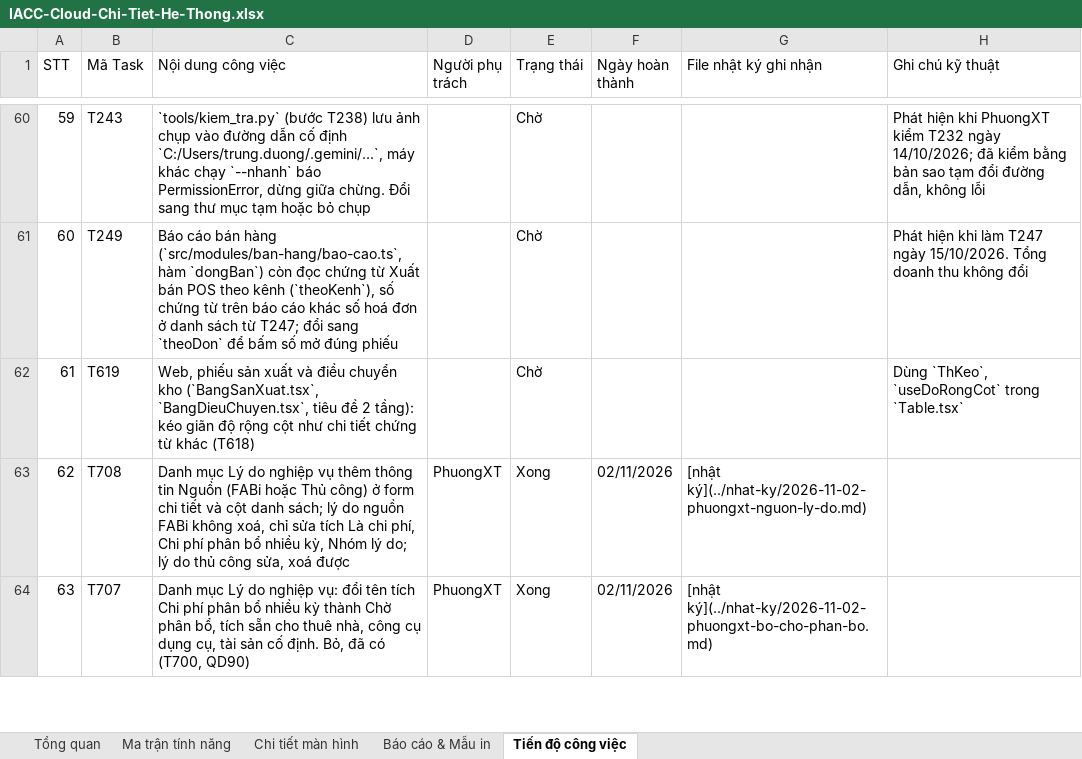
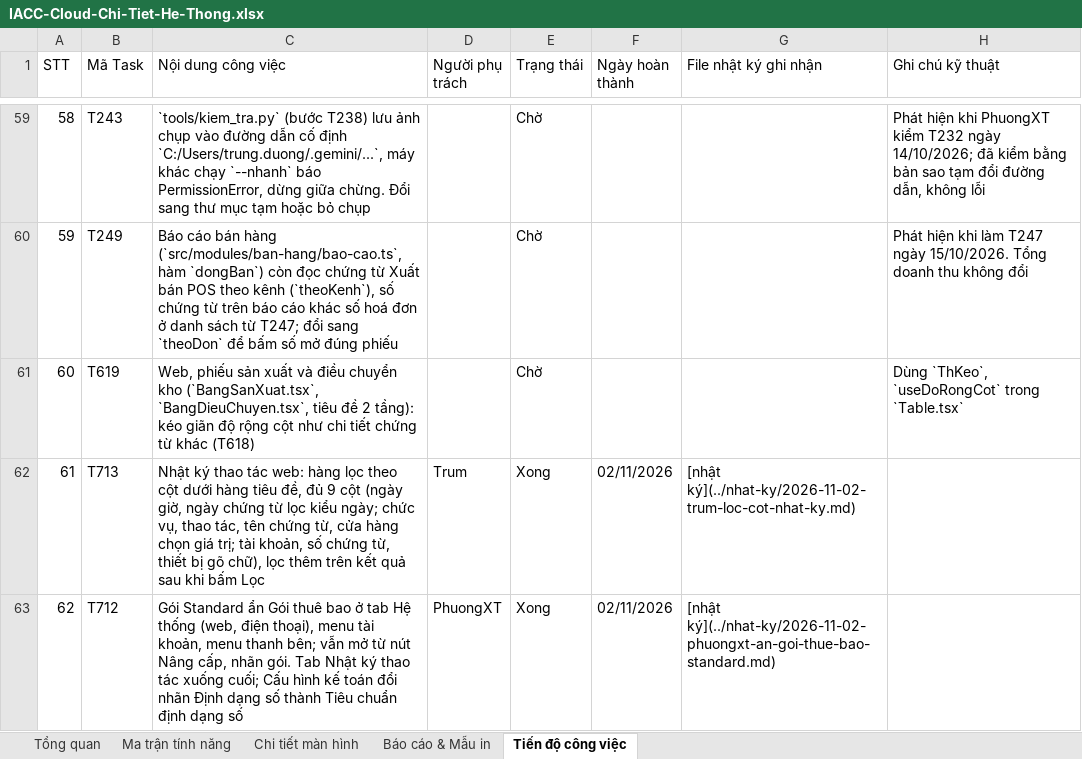
Before and after one commit to trungkhanhduong93/iaccdemo, an Excel workbook: docs/IACC-Cloud-Chi-Tiet-He-Thong.xlsx, sheet Tiến độ công việc, drawn as a sheet; only a part is shown, gaps mark what is left out; the shorter side is filled out with more unchanged rows; values as stored, in another font and other column widths than the file's, no cell formats; the diff covers the shown part only; the diff names each change by its address in the sheet, - before the commit and + after, or states it on an @@ line.

```diff
--- a/docs/IACC-Cloud-Chi-Tiet-He-Thong.xlsx (sheet Tiến độ công việc)
+++ b/docs/IACC-Cloud-Chi-Tiet-He-Thong.xlsx (sheet Tiến độ công việc)
@@ column A (STT) renumbered from row 2 down @@
+row 62: 61 | T713 | Nhật ký thao tác web: hàng lọc theo cột dưới hàng tiêu đề, đủ 9 cột (ngày giờ, ngày chứng từ lọc kiểu ngày; chức vụ, thao tác, tên chứng từ, cửa hàng chọn giá trị; tài khoản, số chứng từ, thiết bị gõ chữ), lọc thêm trên kết quả sau khi bấm Lọc | Trum | Xong | 02/11/2026 | [nhật ký](../nhat-ky/2026-11-02-trum-loc-cot-nhat-ky.md)
+row 63: 62 | T712 | Gói Standard ẩn Gói thuê bao ở tab Hệ thống (web, điện thoại), menu tài khoản, menu thanh bên; vẫn mở từ nút Nâng cấp, nhãn gói. Tab Nhật ký thao tác xuống cuối; Cấu hình kế toán đổi nhãn Định dạng số thành Tiêu chuẩn định dạng số | PhuongXT | Xong | 02/11/2026 | [nhật ký](../nhat-ky/2026-11-02-phuongxt-an-goi-thue-bao-standard.md)
```
Also changed, not shown: 3 added rows, 1 removed row and 1 edited cell elsewhere in this sheet, sheet Tổng quan, cell formats, 5 other files.
